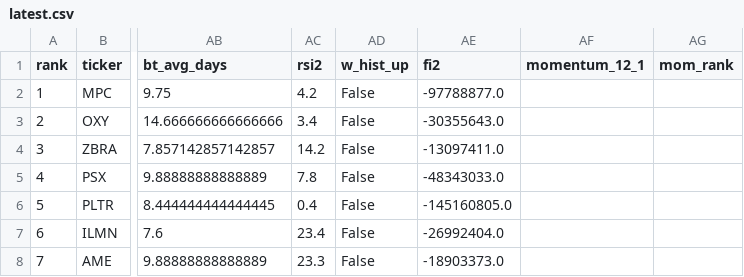
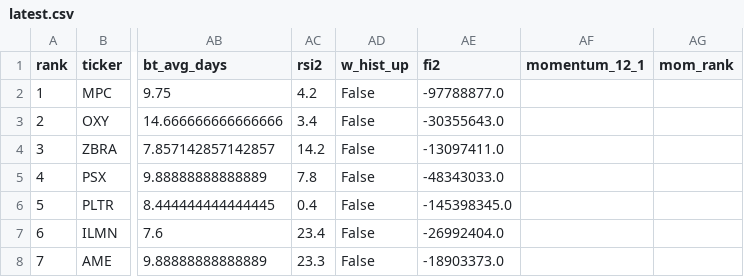
Before and after one commit to Marla62/triple-screen-scan, a CSV file: output/latest.csv, drawn as a sheet; only a part is shown, gaps mark what is left out; the diff names each change by its address in the sheet, - before the commit and + after, or states it on an @@ line.

```diff
--- a/output/latest.csv
+++ b/output/latest.csv
-AE6 (fi2): -145160805.0
+AE6 (fi2): -145398345.0
```
Also changed, not shown: 4 other files.
